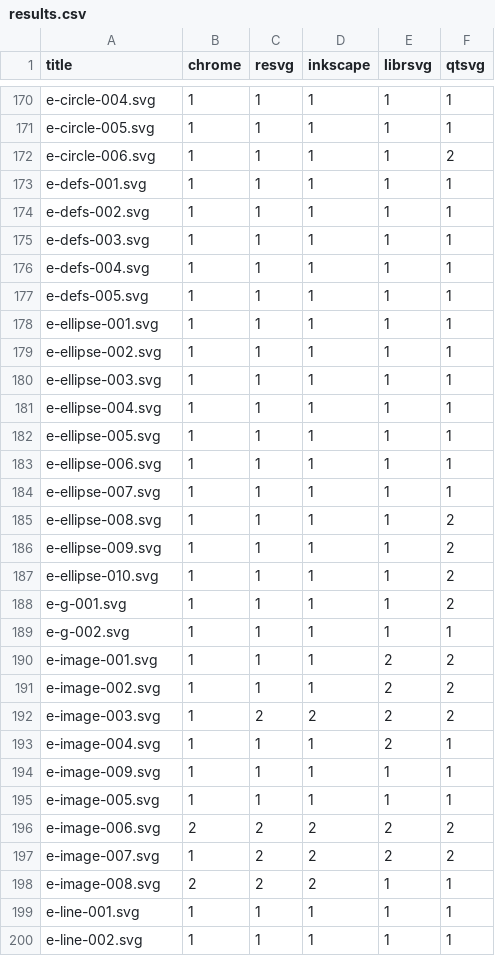
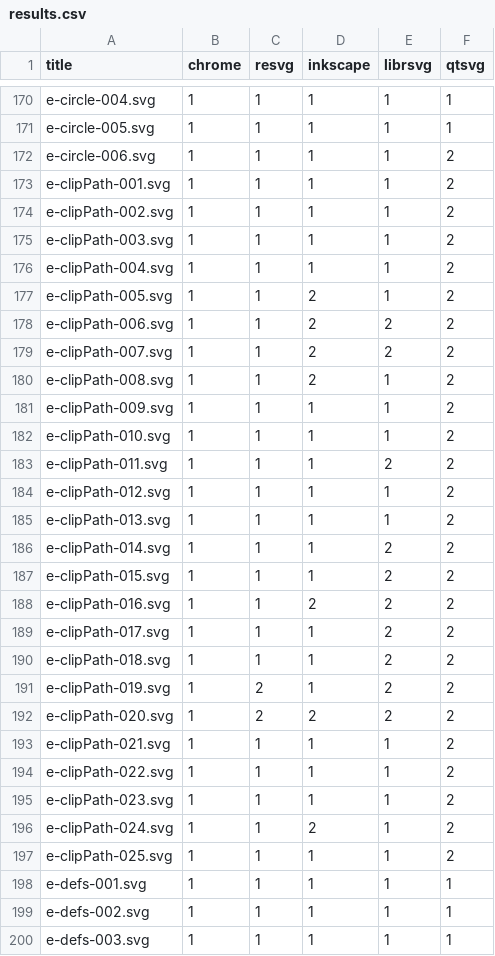
Before and after one commit to RazrFalcon/resvg-test-suite, a CSV file: results.csv, drawn as a sheet; only a part is shown, gaps mark what is left out; the shorter side is filled out with more unchanged rows; the diff names each change by its address in the sheet, - before the commit and + after, or states it on an @@ line.

Commit message:
Added 'clipPath' tests.

```diff
--- a/results.csv
+++ b/results.csv
+row 173: e-clipPath-001.svg | 1 | 1 | 1 | 1 | 2
+row 174: e-clipPath-002.svg | 1 | 1 | 1 | 1 | 2
+row 175: e-clipPath-003.svg | 1 | 1 | 1 | 1 | 2
+row 176: e-clipPath-004.svg | 1 | 1 | 1 | 1 | 2
+row 177: e-clipPath-005.svg | 1 | 1 | 2 | 1 | 2
+row 178: e-clipPath-006.svg | 1 | 1 | 2 | 2 | 2
+row 179: e-clipPath-007.svg | 1 | 1 | 2 | 2 | 2
+row 180: e-clipPath-008.svg | 1 | 1 | 2 | 1 | 2
+row 181: e-clipPath-009.svg | 1 | 1 | 1 | 1 | 2
+row 182: e-clipPath-010.svg | 1 | 1 | 1 | 1 | 2
+row 183: e-clipPath-011.svg | 1 | 1 | 1 | 2 | 2
+row 184: e-clipPath-012.svg | 1 | 1 | 1 | 1 | 2
+row 185: e-clipPath-013.svg | 1 | 1 | 1 | 1 | 2
+row 186: e-clipPath-014.svg | 1 | 1 | 1 | 2 | 2
+row 187: e-clipPath-015.svg | 1 | 1 | 1 | 2 | 2
+row 188: e-clipPath-016.svg | 1 | 1 | 2 | 2 | 2
+row 189: e-clipPath-017.svg | 1 | 1 | 1 | 2 | 2
+row 190: e-clipPath-018.svg | 1 | 1 | 1 | 2 | 2
+row 191: e-clipPath-019.svg | 1 | 2 | 1 | 2 | 2
+row 192: e-clipPath-020.svg | 1 | 2 | 2 | 2 | 2
+row 193: e-clipPath-021.svg | 1 | 1 | 1 | 1 | 2
+row 194: e-clipPath-022.svg | 1 | 1 | 1 | 1 | 2
+row 195: e-clipPath-023.svg | 1 | 1 | 1 | 1 | 2
+row 196: e-clipPath-024.svg | 1 | 1 | 2 | 1 | 2
+row 197: e-clipPath-025.svg | 1 | 1 | 1 | 1 | 2
```
Also changed, not shown: 29 other files.
